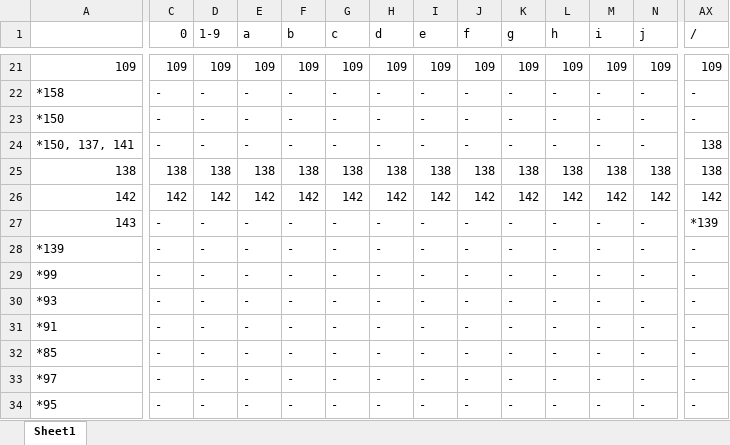
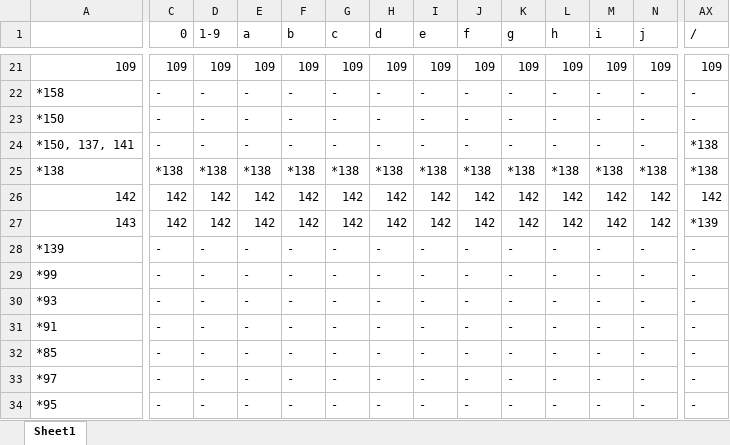
Before and after one commit to melrassam/mini-java-compiler, an Excel workbook: nfa-table.xlsx, sheet Sheet1, drawn as a sheet; only a part is shown, gaps mark what is left out; values as stored, in another font and other column widths than the file's, no cell formats; removed rows and columns are numbered as before the commit, all else as after; rows hold the shown columns only; the diff covers the shown part only; the diff names each change by its address in the sheet, - before the commit and + after, or states it on an @@ line.

Commit message:
update nfa-table

```diff
--- a/nfa-table.xlsx (sheet Sheet1)
+++ b/nfa-table.xlsx (sheet Sheet1)
-AX24:AX25 (/): 138
+AX24:AX25 (/): *138
-A25: 138
+A25: *138
-C25 (0): 138
+C25 (0): *138
-D25 (1-9): 138
+D25 (1-9): *138
-E25 (a): 138
+E25 (a): *138
-F25 (b): 138
+F25 (b): *138
-G25 (c): 138
+G25 (c): *138
-H25 (d): 138
+H25 (d): *138
-I25 (e): 138
+I25 (e): *138
-J25 (f): 138
+J25 (f): *138
-K25 (g): 138
+K25 (g): *138
-L25 (h): 138
+L25 (h): *138
-M25 (i): 138
+M25 (i): *138
-N25 (j): 138
+N25 (j): *138
-row 27: 143 | - | - | - | - | - | - | - | - | - | - | - | - | *139
+row 27: 143 | 142 | 142 | 142 | 142 | 142 | 142 | 142 | 142 | 142 | 142 | 142 | 142 | *139
```
Also changed, not shown: 51 edited cells elsewhere in this sheet, cell formats, 1 other file.
